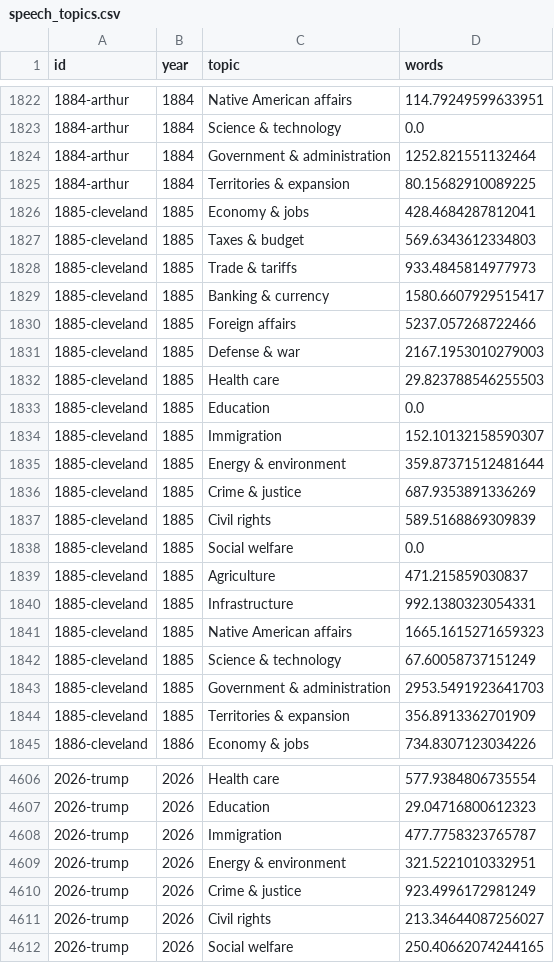
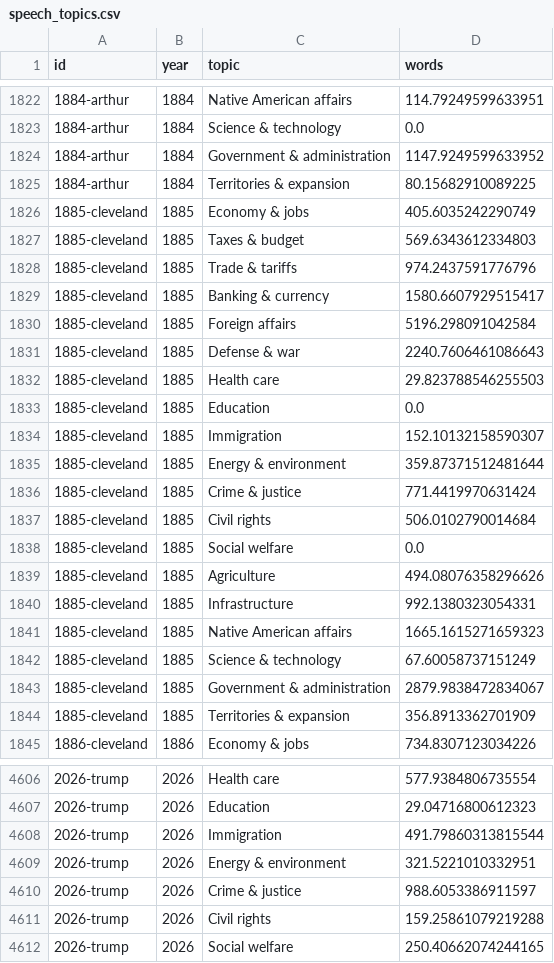
Before and after one commit to tiroger/NLP-SOTU, a CSV file: data/derived/speech_topics.csv, drawn as a sheet; only a part is shown, gaps mark what is left out; the diff covers the shown part only.

```diff
--- a/data/derived/speech_topics.csv
+++ b/data/derived/speech_topics.csv
@@ -1823,10 +1823,10 @@ id,year,topic,words
 1884-arthur,1884,Science & technology,0.0
-1884-arthur,1884,Government & administration,1252.821551132464
+1884-arthur,1884,Government & administration,1147.9249599633952
 1884-arthur,1884,Territories & expansion,80.15682910089225
-1885-cleveland,1885,Economy & jobs,428.4684287812041
+1885-cleveland,1885,Economy & jobs,405.6035242290749
 1885-cleveland,1885,Taxes & budget,569.6343612334803
-1885-cleveland,1885,Trade & tariffs,933.4845814977973
+1885-cleveland,1885,Trade & tariffs,974.2437591776796
 1885-cleveland,1885,Banking & currency,1580.6607929515417
-1885-cleveland,1885,Foreign affairs,5237.057268722466
-1885-cleveland,1885,Defense & war,2167.1953010279003
+1885-cleveland,1885,Foreign affairs,5196.298091042584
+1885-cleveland,1885,Defense & war,2240.7606461086643
 1885-cleveland,1885,Health care,29.823788546255503
@@ -1835,6 +1835,6 @@ id,year,topic,words
 1885-cleveland,1885,Energy & environment,359.87371512481644
-1885-cleveland,1885,Crime & justice,687.9353891336269
-1885-cleveland,1885,Civil rights,589.5168869309839
+1885-cleveland,1885,Crime & justice,771.4419970631424
+1885-cleveland,1885,Civil rights,506.0102790014684
 1885-cleveland,1885,Social welfare,0.0
-1885-cleveland,1885,Agriculture,471.215859030837
+1885-cleveland,1885,Agriculture,494.08076358296626
 1885-cleveland,1885,Infrastructure,992.1380323054331
@@ -1842,3 +1842,3 @@ id,year,topic,words
 1885-cleveland,1885,Science & technology,67.60058737151249
-1885-cleveland,1885,Government & administration,2953.5491923641703
+1885-cleveland,1885,Government & administration,2879.9838472834067
 1885-cleveland,1885,Territories & expansion,356.8913362701909
@@ -4607,6 +4607,6 @@ id,year,topic,words
 2026-trump,2026,Education,29.04716800612323
-2026-trump,2026,Immigration,477.7758323765787
+2026-trump,2026,Immigration,491.79860313815544
 2026-trump,2026,Energy & environment,321.5221010332951
-2026-trump,2026,Crime & justice,923.4996172981249
-2026-trump,2026,Civil rights,213.34644087256027
+2026-trump,2026,Crime & justice,988.6053386911597
+2026-trump,2026,Civil rights,159.25861079219288
 2026-trump,2026,Social welfare,250.40662074244165
```
Also changed, not shown: 170 edited cells elsewhere in this file, 57 other files.
